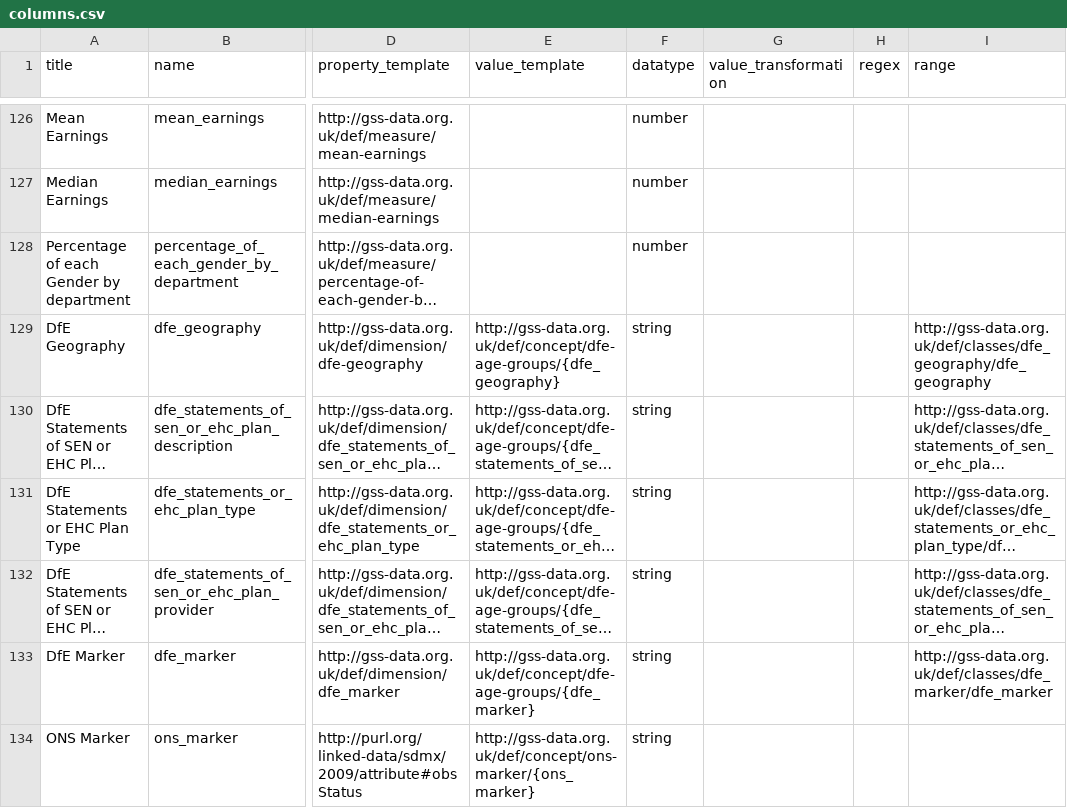
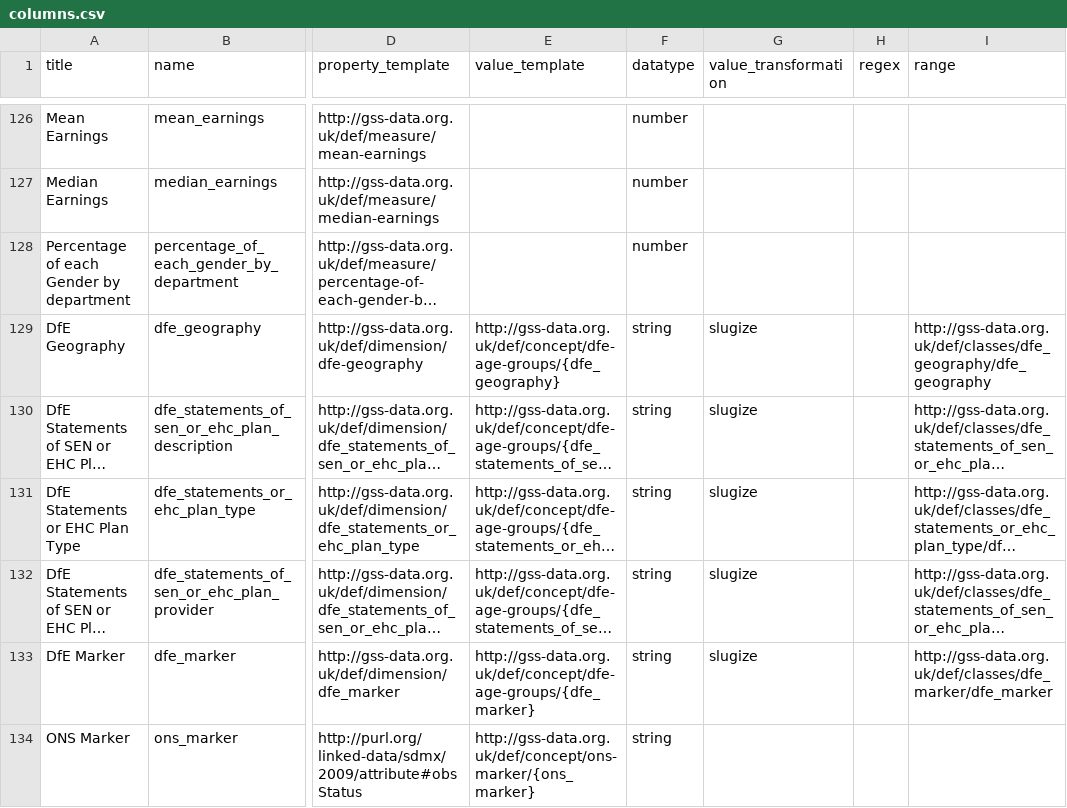
Before and after one commit to GSS-Cogs/family-disability, a CSV file: reference/columns.csv, drawn as a sheet; only a part is shown, gaps mark what is left out; long unchanged cells end in …; the diff names each change by its address in the sheet, - before the commit and + after, or states it on an @@ line.

Commit message:
update slugize

```diff
--- a/reference/columns.csv
+++ b/reference/columns.csv
-G129:G133 (value_transformation): (empty)
+G129:G133 (value_transformation): slugize
```
